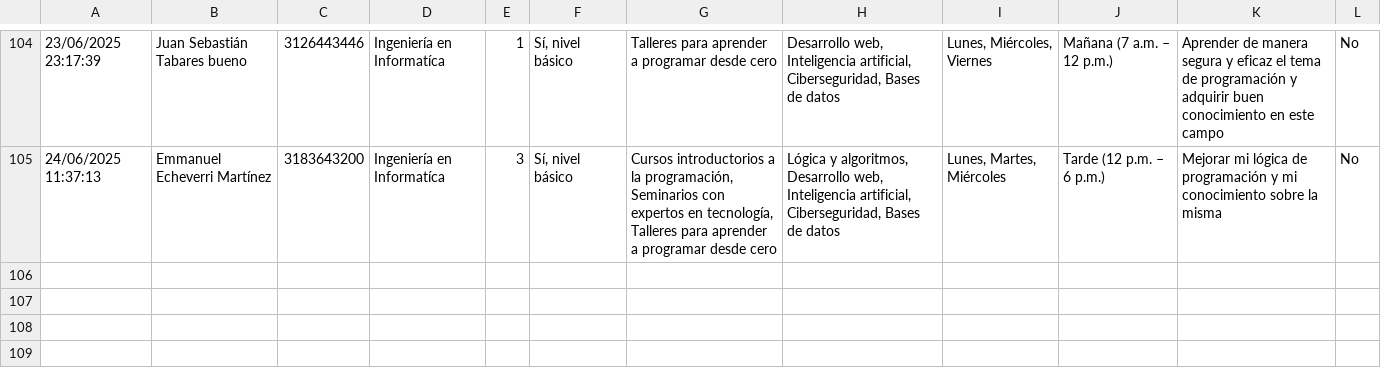
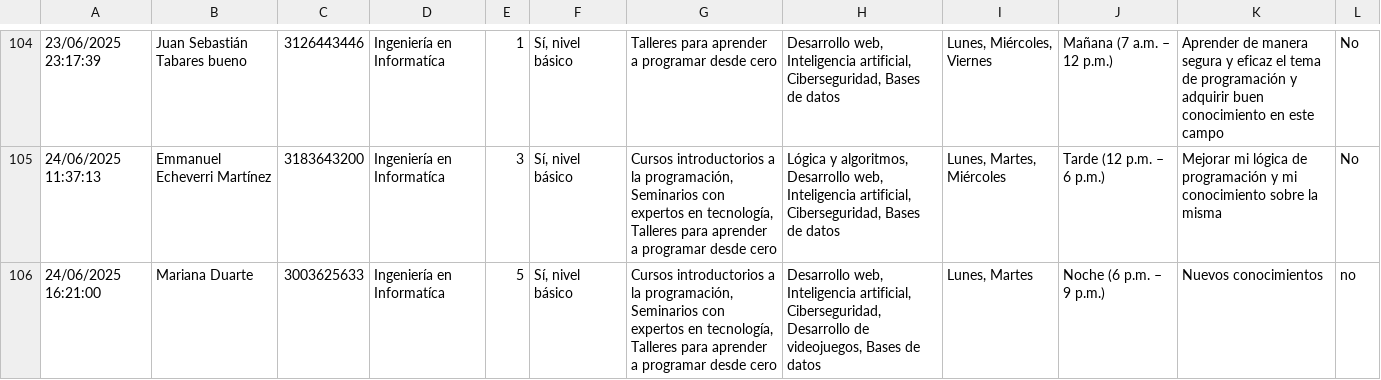
Before and after one commit to UcaldasIA/UcaldasIA.github.io, a CSV file: Encuesta Olimpiadas - Respuestas de formulario 1.csv, drawn as a sheet; only a part is shown, gaps mark what is left out; the diff names each change by its address in the sheet, - before the commit and + after, or states it on an @@ line.

Commit message:
Proyecto Olimpiadas OK

```diff
--- a/Encuesta Olimpiadas - Respuestas de formulario 1.csv
+++ b/Encuesta Olimpiadas - Respuestas de formulario 1.csv
+row 106: 24/06/2025 16:21:00 | Mariana Duarte | 3003625633 | Ingeniería en Informatíca | 5 | Sí, nivel básico | Cursos introductorios a la programación, Seminarios con expertos en tecnología, Talleres para aprender a programar desde cero | Desarrollo web, Inteligencia artificial, Ciberseguridad, Desarrollo de videojuegos, Bases de datos | Lunes, Martes | Noche (6 p.m. – 9 p.m.) | Nuevos conocimientos | no
```
Also changed, not shown: 3 other files.
